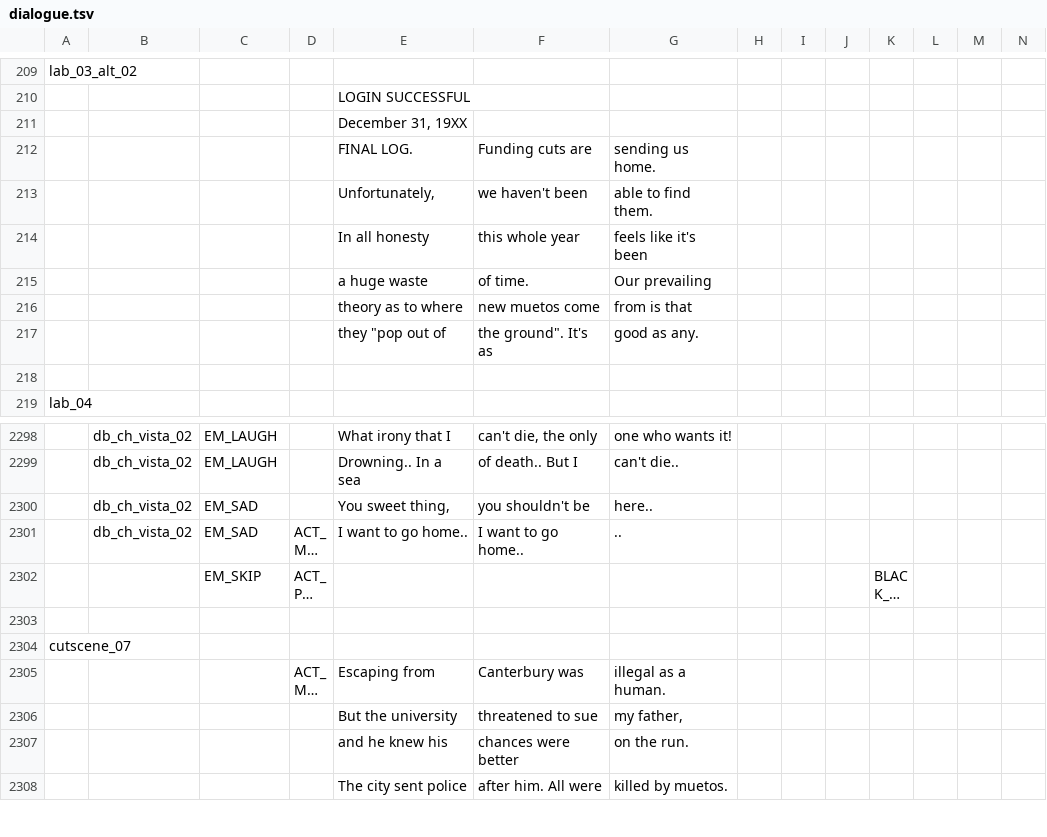
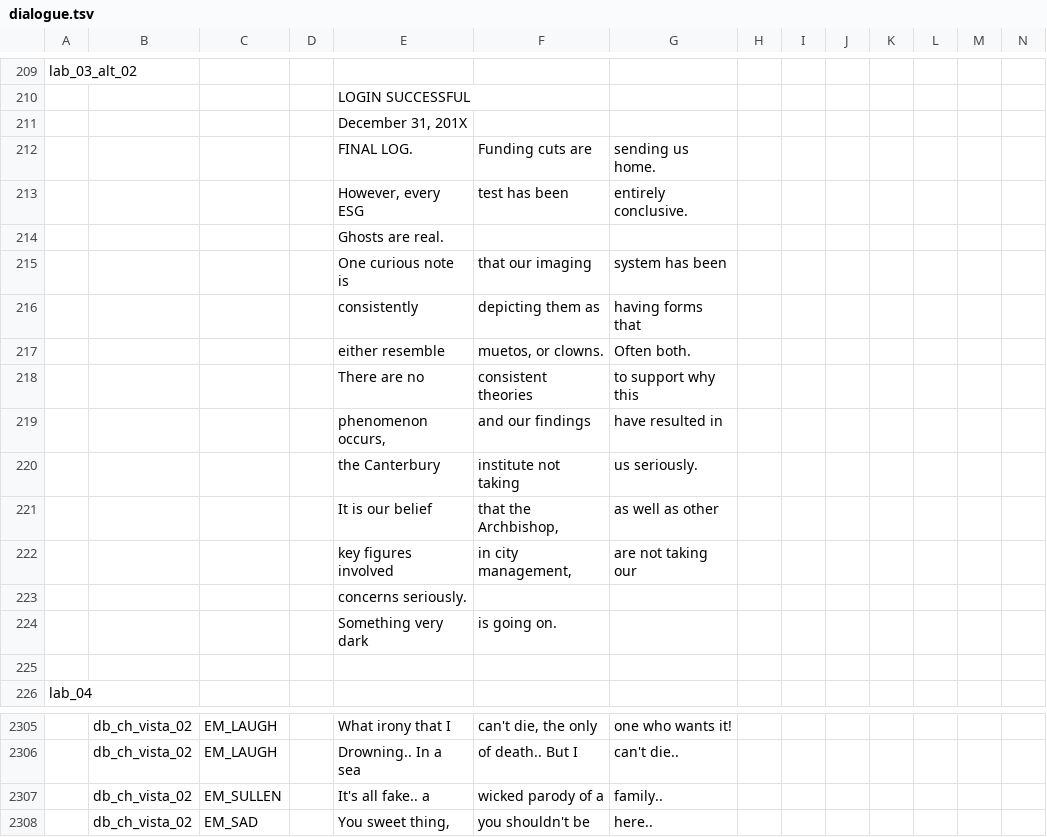
Before and after one commit to EHowardHill/GlassEyes, a TSV file: dialogue.tsv, drawn as a sheet; only a part is shown, gaps mark what is left out; the shorter side is filled out with more unchanged rows; long unchanged cells end in …; removed rows and columns are numbered as before the commit, all else as after; rows hold the shown columns only; the diff names each change by its address in the sheet, - before the commit and + after, or states it on an @@ line.

```diff
--- a/dialogue.tsv
+++ b/dialogue.tsv
-E211: December 31, 19XX
+E211: December 31, 201X
-row 213:  |  |  |  | Unfortunately, | we haven't been | able to find them.
-row 214:  |  |  |  | In all honesty | this whole year | feels like it's been
-row 215:  |  |  |  | a huge waste | of time. | Our prevailing
-row 216:  |  |  |  | theory as to where | new muetos come | from is that
-row 217:  |  |  |  | they "pop out of | the ground". It's as | good as any.
+row 213:  |  |  |  | However, every ESG | test has been | entirely conclusive.
+row 214:  |  |  |  | Ghosts are real.
+row 215:  |  |  |  | One curious note is | that our imaging | system has been
+row 216:  |  |  |  | consistently | depicting them as | having forms that
+row 217:  |  |  |  | either resemble | muetos, or clowns. | Often both.
+row 218:  |  |  |  | There are no | consistent theories | to support why this
+row 219:  |  |  |  | phenomenon occurs, | and our findings | have resulted in
+row 220:  |  |  |  | the Canterbury | institute not taking | us seriously.
+row 221:  |  |  |  | It is our belief | that the Archbishop, | as well as other
+row 222:  |  |  |  | key figures involved | in city management, | are not taking our
+row 223:  |  |  |  | concerns seriously.
+row 224:  |  |  |  | Something very dark | is going on.
+row 2307:  | db_ch_vista_02 | EM_SULLEN |  | It's all fake.. a | wicked parody of a | family..
```
Also changed, not shown: 8 other files.
